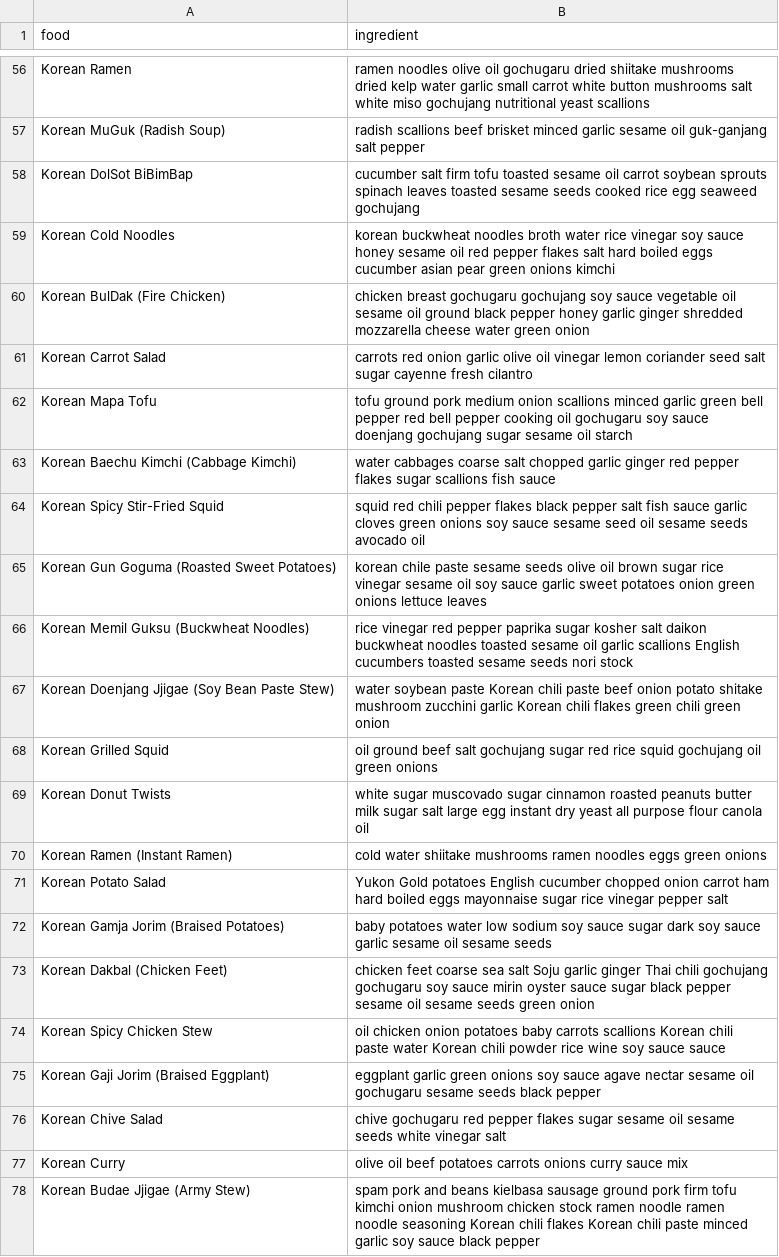
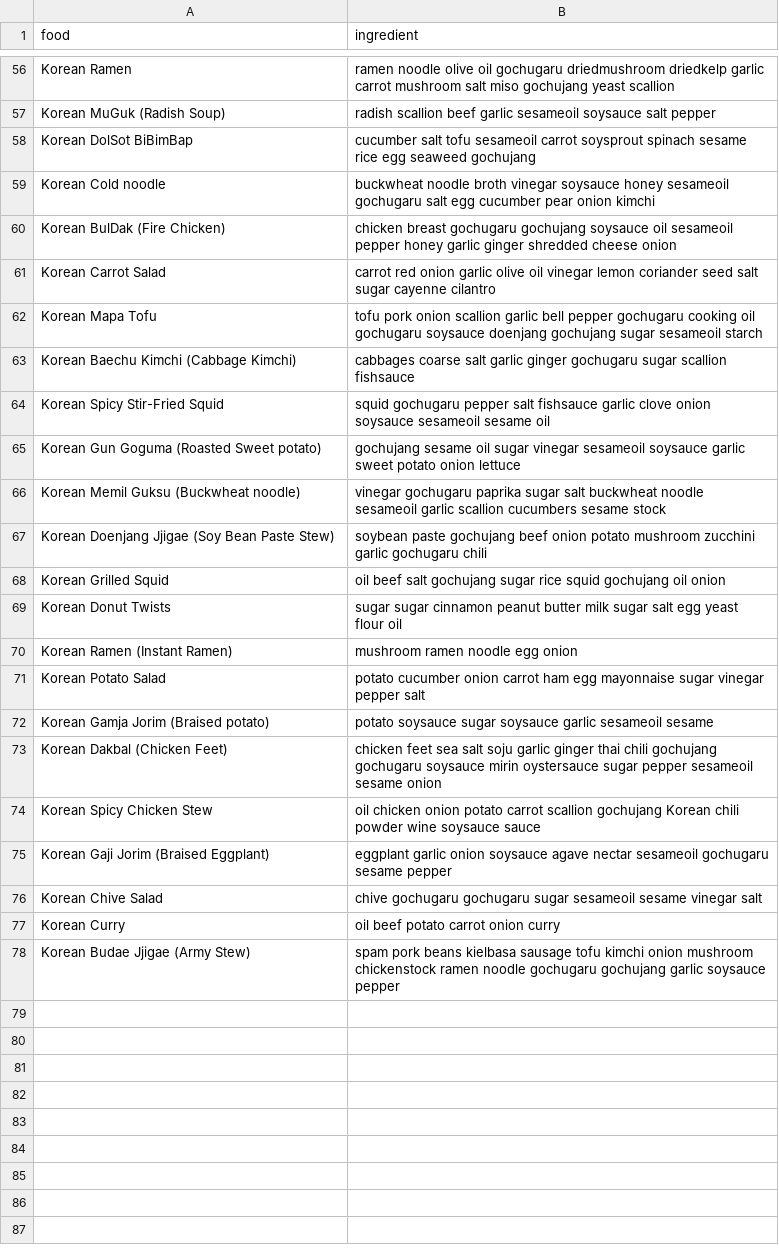
Before and after one commit to SKKUxHCMUT-Team3/food-suggestion-app-backend, a CSV file: kodata.csv, drawn as a sheet; only a part is shown, gaps mark what is left out; the diff covers the shown part only; the diff names each change by its address in the sheet, - before the commit and + after, or states it on an @@ line.

```diff
--- a/kodata.csv
+++ b/kodata.csv
-B56 (ingredient): ramen noodles olive oil gochugaru dried shiitake mushrooms dried kelp water garlic small carrot white button mushrooms salt white miso gochujang nutritional yeast scallions
+B56 (ingredient): ramen noodle olive oil gochugaru driedmushroom driedkelp garlic carrot mushroom salt miso gochujang yeast scallion
-B57 (ingredient): radish scallions beef brisket minced garlic sesame oil guk-ganjang salt pepper
+B57 (ingredient): radish scallion beef garlic sesameoil soysauce salt pepper
-B58 (ingredient): cucumber salt firm tofu toasted sesame oil carrot soybean sprouts spinach leaves toasted sesame seeds cooked rice egg…
+B58 (ingredient): cucumber salt tofu sesameoil carrot soysprout spinach sesame rice egg…
-A59 (food): Korean Cold Noodles
+A59 (food): Korean Cold noodle
-B59 (ingredient): korean buckwheat noodles broth water rice vinegar soy sauce honey sesame oil red pepper flakes salt hard boiled eggs cucumber asian pear green onions kimchi
+B59 (ingredient): buckwheat noodle broth vinegar soysauce honey sesameoil gochugaru salt egg cucumber pear onion kimchi
-B60 (ingredient): …gochugaru gochujang soy sauce vegetable oil sesame oil ground black pepper honey garlic ginger shredded mozzarella cheese water green onion
+B60 (ingredient): …gochugaru gochujang soysauce oil sesameoil pepper honey garlic ginger shredded cheese onion
-B61 (ingredient): carrots red onion garlic olive oil vinegar lemon coriander seed salt sugar cayenne fresh cilantro
+B61 (ingredient): carrot red onion garlic olive oil vinegar lemon coriander seed salt sugar cayenne cilantro
-B62 (ingredient): tofu ground pork medium onion scallions minced garlic green bell pepper red bell pepper cooking oil gochugaru soy sauce doenjang gochujang sugar sesame oil starch
+B62 (ingredient): tofu pork onion scallion garlic bell pepper gochugaru cooking oil gochugaru soysauce doenjang gochujang sugar sesameoil starch
-B63 (ingredient): water cabbages coarse salt chopped garlic ginger red pepper flakes sugar scallions fish sauce
+B63 (ingredient): cabbages coarse salt garlic ginger gochugaru sugar scallion fishsauce
-B64 (ingredient): squid red chili pepper flakes black pepper salt fish sauce garlic cloves green onions soy sauce sesame seed oil sesame seeds avocado oil
+B64 (ingredient): squid gochugaru pepper salt fishsauce garlic clove onion soysauce sesameoil sesame oil
-A65 (food): Korean Gun Goguma (Roasted Sweet Potatoes)
+A65 (food): Korean Gun Goguma (Roasted Sweet potato)
-B65 (ingredient): korean chile paste sesame seeds olive oil brown sugar rice vinegar sesame oil soy sauce garlic sweet potatoes onion green onions lettuce leaves
+B65 (ingredient): gochujang sesame oil sugar vinegar sesameoil soysauce garlic sweet potato onion lettuce
-A66 (food): Korean Memil Guksu (Buckwheat Noodles)
+A66 (food): Korean Memil Guksu (Buckwheat noodle)
-B66 (ingredient): rice vinegar red pepper paprika sugar kosher salt daikon buckwheat noodles toasted sesame oil garlic scallions English cucumbers toasted sesame seeds nori stock
+B66 (ingredient): vinegar gochugaru paprika sugar salt buckwheat noodle sesameoil garlic scallion cucumbers sesame stock
-B67 (ingredient): water soybean paste Korean chili paste beef onion potato shitake mushroom zucchini garlic Korean chili flakes green chili green onion
+B67 (ingredient): soybean paste gochujang beef onion potato mushroom zucchini garlic gochugaru chili
-B68 (ingredient): oil ground beef salt gochujang sugar red rice squid gochujang oil green onions
+B68 (ingredient): oil beef salt gochujang sugar rice squid gochujang oil onion
-B69 (ingredient): white sugar muscovado sugar cinnamon roasted peanuts butter milk sugar salt large egg instant dry yeast all purpose flour canola oil
+B69 (ingredient): sugar sugar cinnamon peanut butter milk sugar salt egg yeast flour oil
-B70 (ingredient): cold water shiitake mushrooms ramen noodles eggs green onions
+B70 (ingredient): mushroom ramen noodle egg onion
-B71 (ingredient): Yukon Gold potatoes English cucumber chopped onion carrot ham hard boiled eggs mayonnaise sugar rice vinegar pepper…
+B71 (ingredient): potato cucumber onion carrot ham egg mayonnaise sugar vinegar pepper…
-A72 (food): Korean Gamja Jorim (Braised Potatoes)
+A72 (food): Korean Gamja Jorim (Braised potato)
-B72 (ingredient): baby potatoes water low sodium soy sauce sugar dark soy sauce garlic sesame oil sesame seeds
+B72 (ingredient): potato soysauce sugar soysauce garlic sesameoil sesame
-B73 (ingredient): chicken feet coarse sea salt Soju garlic ginger Thai chili gochujang gochugaru soy sauce mirin oyster sauce sugar black pepper sesame oil sesame seeds green onion
+B73 (ingredient): chicken feet sea salt soju garlic ginger thai chili gochujang gochugaru soysauce mirin oystersauce sugar pepper sesameoil sesame onion
-B74 (ingredient): …chicken onion potatoes baby carrots scallions Korean chili paste water Korean chili powder rice wine soy sauce sauce
+B74 (ingredient): …chicken onion potato carrot scallion gochujang Korean chili powder wine soysauce sauce
-B75 (ingredient): eggplant garlic green onions soy sauce agave nectar sesame oil gochugaru sesame seeds black pepper
+B75 (ingredient): eggplant garlic onion soysauce agave nectar sesameoil gochugaru sesame pepper
-B76 (ingredient): chive gochugaru red pepper flakes sugar sesame oil sesame seeds white vinegar salt
+B76 (ingredient): chive gochugaru gochugaru sugar sesameoil sesame vinegar salt
-B77 (ingredient): olive oil beef potatoes carrots onions curry sauce mix
+B77 (ingredient): oil beef potato carrot onion curry
-B78 (ingredient): spam pork and beans kielbasa sausage ground pork firm tofu kimchi onion mushroom chicken stock ramen noodle ramen noodle seasoning Korean chili flakes Korean chili paste minced garlic soy sauce black pepper
+B78 (ingredient): spam pork beans kielbasa sausage tofu kimchi onion mushroom chickenstock ramen noodle gochugaru gochujang garlic soysauce pepper
```
Also changed, not shown: 3 added rows, 3 removed rows and 55 edited cells elsewhere in this file, vidata.csv, 2 other files.
